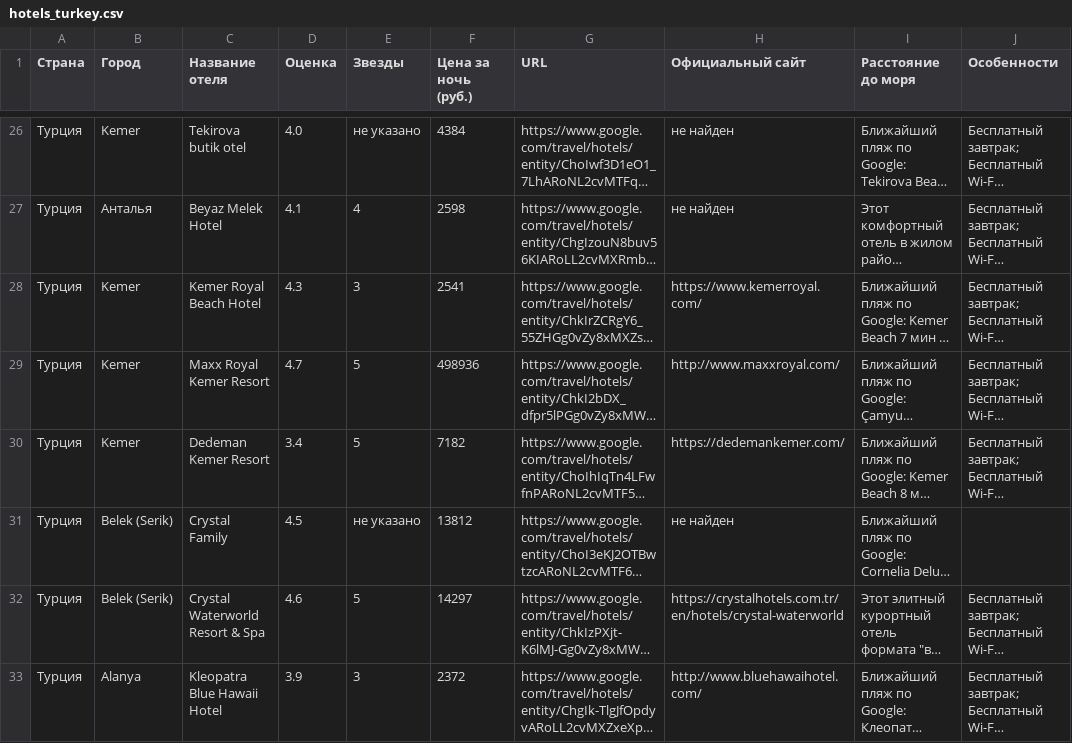
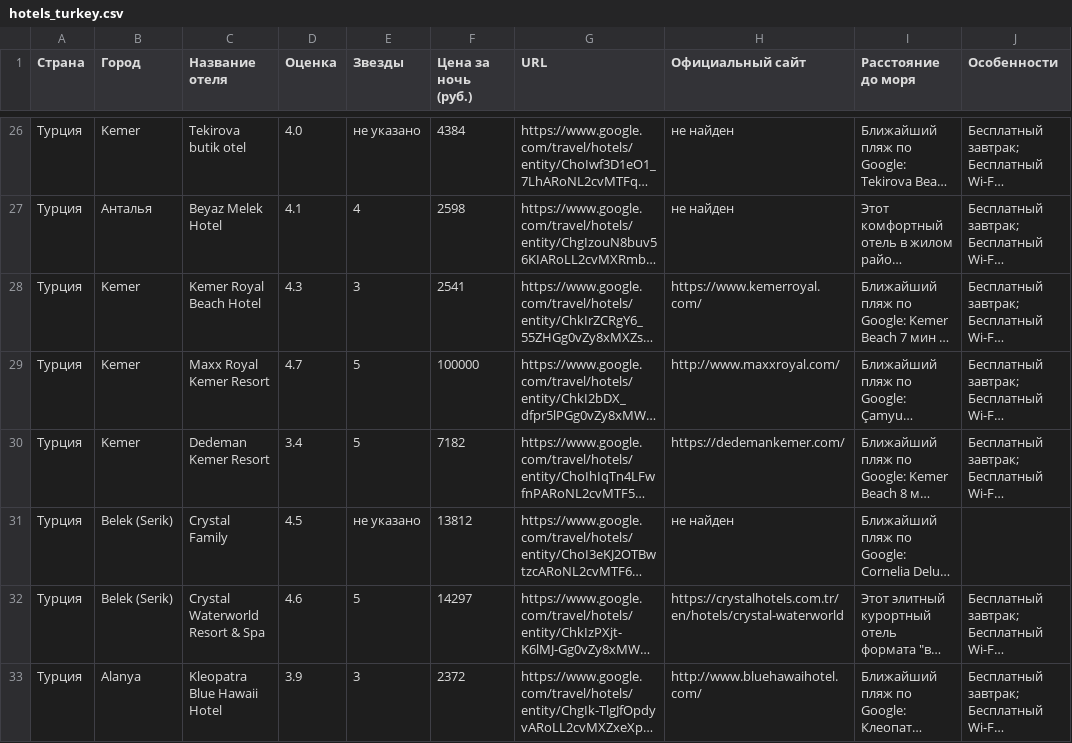
Before and after one commit to Lacedeamon/travel-tgbot-agent, a CSV file: dataset/hotels_turkey.csv, drawn as a sheet; only a part is shown, gaps mark what is left out; long unchanged cells end in …; the diff names each change by its address in the sheet, - before the commit and + after, or states it on an @@ line.

```diff
--- a/dataset/hotels_turkey.csv
+++ b/dataset/hotels_turkey.csv
-F29 (Цена за ночь (руб.)): 498936
+F29 (Цена за ночь (руб.)): 100000
```
Also changed, not shown: 1 other file.
